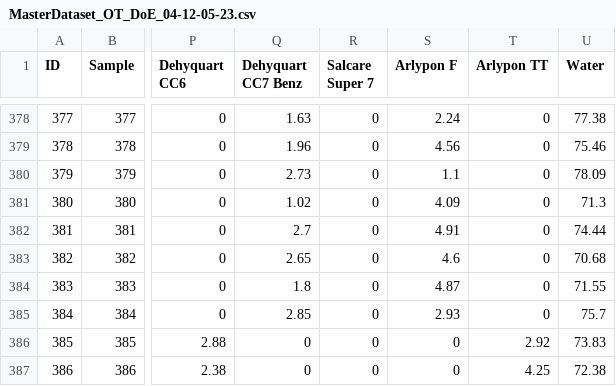
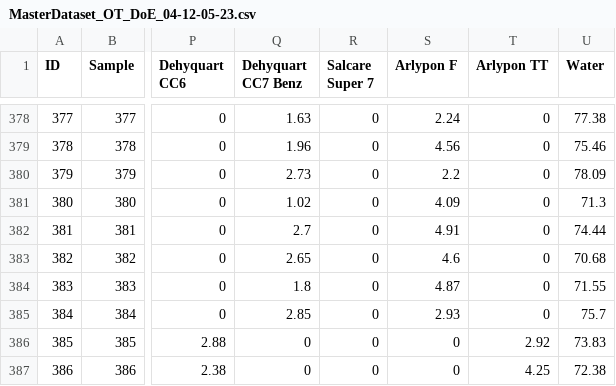
Before and after one commit to AniketChitre/formulations-prep, a CSV file: DoE_csv/MasterDataset_OT_DoE_04-12-05-23.csv, drawn as a sheet; only a part is shown, gaps mark what is left out; the diff names each change by its address in the sheet, - before the commit and + after, or states it on an @@ line.

Commit message:
DoE T change

```diff
--- a/DoE_csv/MasterDataset_OT_DoE_04-12-05-23.csv
+++ b/DoE_csv/MasterDataset_OT_DoE_04-12-05-23.csv
-S380 (Arlypon F): 1.1
+S380 (Arlypon F): 2.2
```
